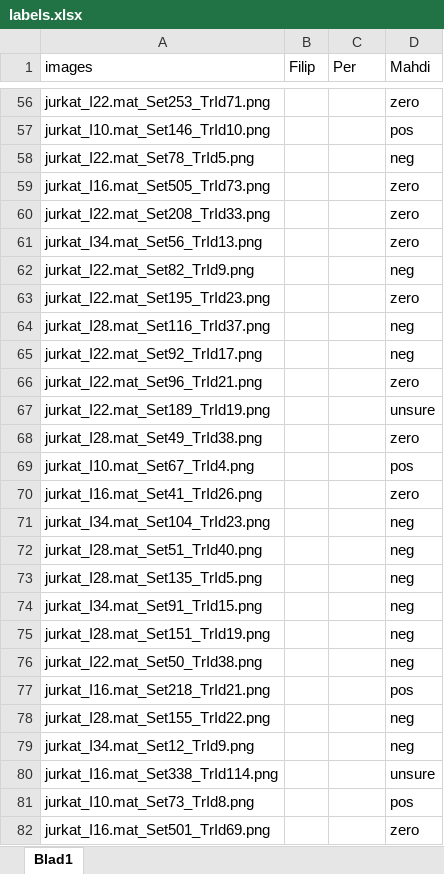
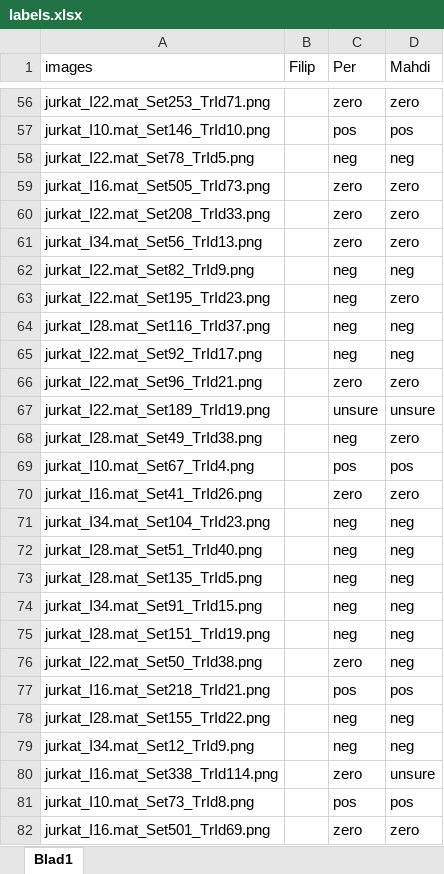
Before and after one commit to FilipLTH/particle_trajectories_labeling_tool, an Excel workbook: tools/labels.xlsx, sheet Blad1, drawn as a sheet; only a part is shown, gaps mark what is left out; values as stored, in another font and other column widths than the file's, no borders; the diff covers the shown part only; the diff names each change by its address in the sheet, - before the commit and + after, or states it on an @@ line.

```diff
--- a/tools/labels.xlsx (sheet Blad1)
+++ b/tools/labels.xlsx (sheet Blad1)
-C56 (Per): (empty)
+C56 (Per): zero
-C57 (Per): (empty)
+C57 (Per): pos
-C58 (Per): (empty)
+C58 (Per): neg
-C59:C61 (Per): (empty)
+C59:C61 (Per): zero
-C62:C65 (Per): (empty)
+C62:C65 (Per): neg
-C66 (Per): (empty)
+C66 (Per): zero
-C67 (Per): (empty)
+C67 (Per): unsure
-C68 (Per): (empty)
+C68 (Per): neg
-C69 (Per): (empty)
+C69 (Per): pos
-C70 (Per): (empty)
+C70 (Per): zero
-C71:C75 (Per): (empty)
+C71:C75 (Per): neg
-C76 (Per): (empty)
+C76 (Per): zero
-C77 (Per): (empty)
+C77 (Per): pos
-C78:C79 (Per): (empty)
+C78:C79 (Per): neg
-C80 (Per): (empty)
+C80 (Per): zero
-C81 (Per): (empty)
+C81 (Per): pos
-C82 (Per): (empty)
+C82 (Per): zero
```
Also changed, not shown: 342 edited cells elsewhere in this sheet.
